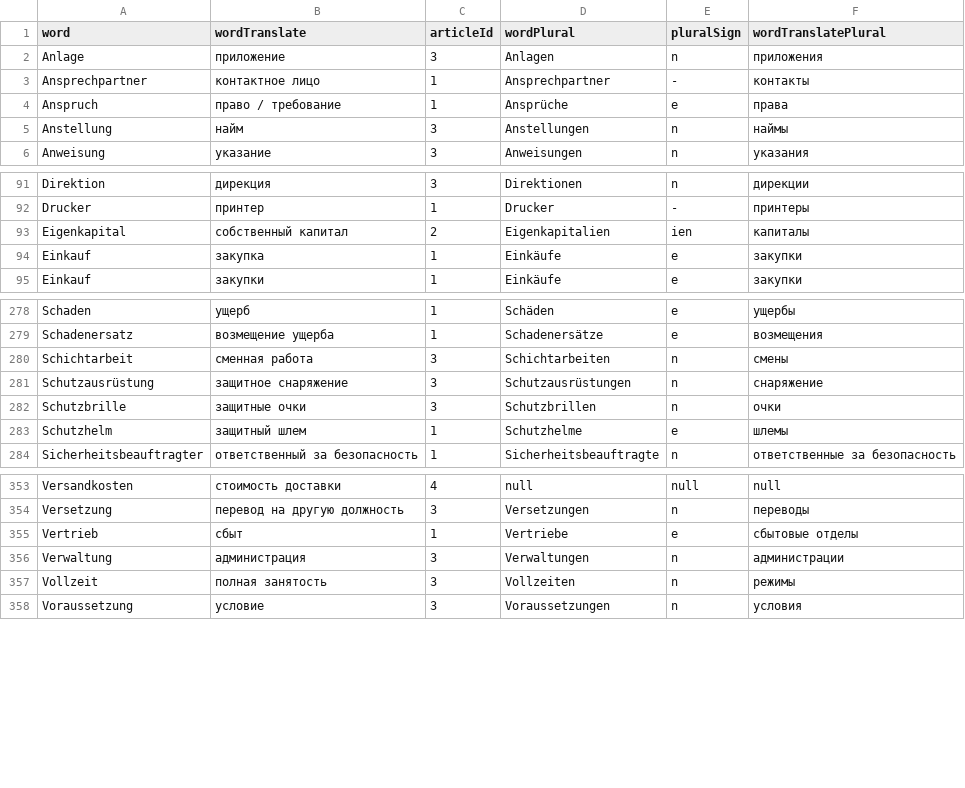
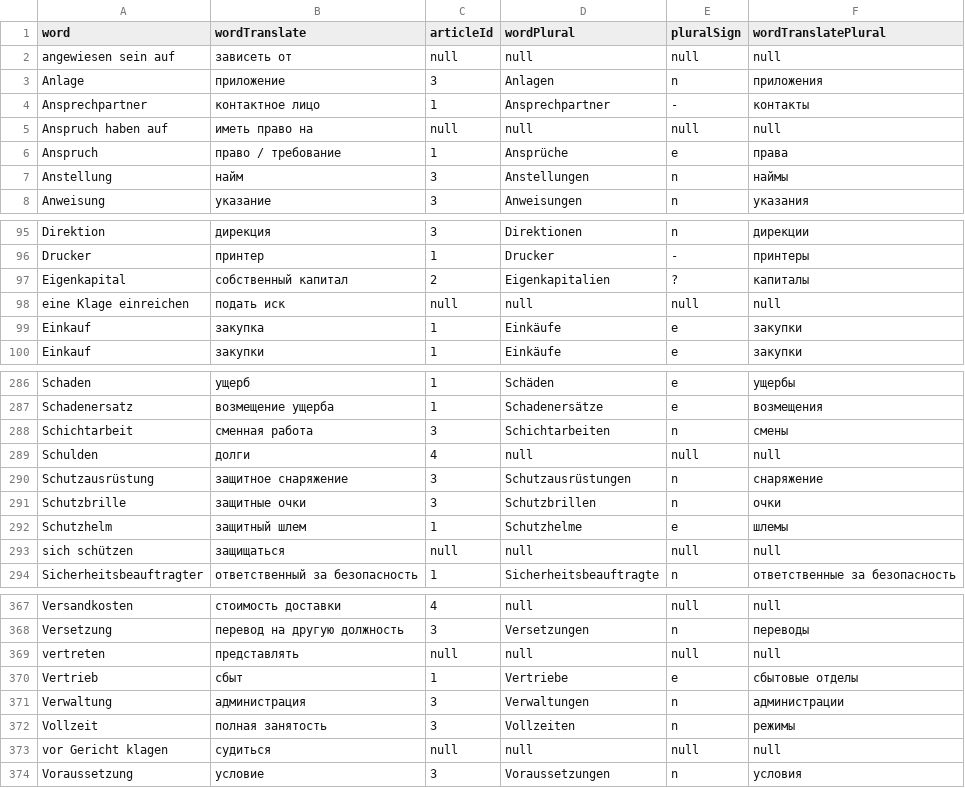
Before and after one commit to Alexvargame/Kotlin_german_server, a CSV file: app/src/main/assets/beruf_nouns_1.csv, drawn as a sheet; only a part is shown, gaps mark what is left out; the diff covers the shown part only.

Commit message:
Beruf_words_done

```diff
--- a/app/src/main/assets/beruf_nouns_1.csv
+++ b/app/src/main/assets/beruf_nouns_1.csv
@@ -1,4 +1,6 @@
 word;wordTranslate;articleId;wordPlural;pluralSign;wordTranslatePlural
+angewiesen sein auf;зависеть от;null;null;null;null
 Anlage;приложение;3;Anlagen;n;приложения
 Ansprechpartner;контактное лицо;1;Ansprechpartner;-;контакты
+Anspruch haben auf;иметь право на;null;null;null;null
 Anspruch;право / требование;1;Ansprüche;e;права
@@ -92,3 +96,4 @@ Direktion;дирекция;3;Direktionen;n;дирекции
 Drucker;принтер;1;Drucker;-;принтеры
-Eigenkapital;собственный капитал;2;Eigenkapitalien;ien;капиталы
+Eigenkapital;собственный капитал;2;Eigenkapitalien;?;капиталы
+eine Klage einreichen;подать иск;null;null;null;null
 Einkauf;закупка;1;Einkäufe;e;закупки
@@ -280,2 +288,3 @@ Schadenersatz;возмещение ущерба;1;Schadenersätze;e;возмещ
 Schichtarbeit;сменная работа;3;Schichtarbeiten;n;смены
+Schulden;долги;4;null;null;null
 Schutzausrüstung;защитное снаряжение;3;Schutzausrüstungen;n;снаряжение
@@ -283,2 +292,3 @@ Schutzbrille;защитные очки;3;Schutzbrillen;n;очки
 Schutzhelm;защитный шлем;1;Schutzhelme;e;шлемы
+sich schützen;защищаться;null;null;null;null
 Sicherheitsbeauftragter;ответственный за безопасность;1;Sicherheitsbeauftragte;n;ответственные за безопасность
@@ -354,2 +368,3 @@ Versandkosten;стоимость доставки;4;null;null;null
 Versetzung;перевод на другую должность;3;Versetzungen;n;переводы
+vertreten;представлять;null;null;null;null
 Vertrieb;сбыт;1;Vertriebe;e;сбытовые отделы
@@ -357,2 +372,3 @@ Verwaltung;администрация;3;Verwaltungen;n;администраци
 Vollzeit;полная занятость;3;Vollzeiten;n;режимы
+vor Gericht klagen;судиться;null;null;null;null
 Voraussetzung;условие;3;Voraussetzungen;n;условия
```
Also changed, not shown: 10 added rows elsewhere in this file, 10 other files.
